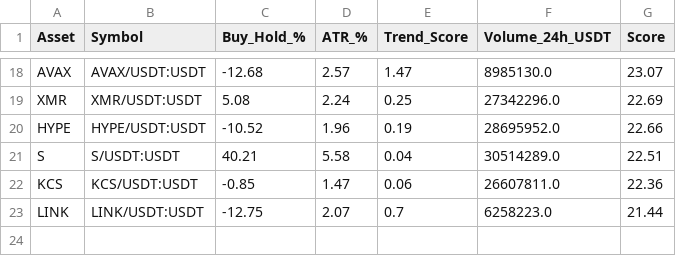
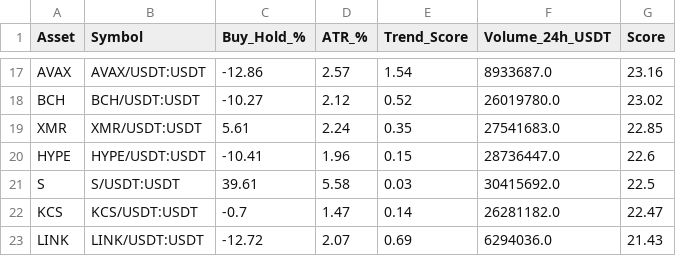
Before and after one commit to robair2000/RV, a CSV file: kucoin_best_coins_ranking.csv, drawn as a sheet; only a part is shown, gaps mark what is left out; addresses are those after the commit; the diff covers the shown part only; the diff names each change by its address in the sheet, - before the commit and + after, or states it on an @@ line.

```diff
--- a/kucoin_best_coins_ranking.csv
+++ b/kucoin_best_coins_ranking.csv
-C17 (Buy_Hold_%): -12.68
+C17 (Buy_Hold_%): -12.86
-E17 (Trend_Score): 1.47
+E17 (Trend_Score): 1.54
-F17 (Volume_24h_USDT): 8985130.0
+F17 (Volume_24h_USDT): 8933687.0
-G17 (Score): 23.07
+G17 (Score): 23.16
+row 18: BCH | BCH/USDT:USDT | -10.27 | 2.12 | 0.52 | 26019780.0 | 23.02
-C19 (Buy_Hold_%): 5.08
+C19 (Buy_Hold_%): 5.61
-E19 (Trend_Score): 0.25
+E19 (Trend_Score): 0.35
-F19 (Volume_24h_USDT): 27342296.0
+F19 (Volume_24h_USDT): 27541683.0
-G19 (Score): 22.69
+G19 (Score): 22.85
-C20 (Buy_Hold_%): -10.52
+C20 (Buy_Hold_%): -10.41
-E20 (Trend_Score): 0.19
+E20 (Trend_Score): 0.15
-F20 (Volume_24h_USDT): 28695952.0
+F20 (Volume_24h_USDT): 28736447.0
-G20 (Score): 22.66
+G20 (Score): 22.6
-C21 (Buy_Hold_%): 40.21
+C21 (Buy_Hold_%): 39.61
-E21 (Trend_Score): 0.04
+E21 (Trend_Score): 0.03
-F21 (Volume_24h_USDT): 30514289.0
+F21 (Volume_24h_USDT): 30415692.0
-G21 (Score): 22.51
+G21 (Score): 22.5
-C22 (Buy_Hold_%): -0.85
+C22 (Buy_Hold_%): -0.7
-E22 (Trend_Score): 0.06
+E22 (Trend_Score): 0.14
-F22 (Volume_24h_USDT): 26607811.0
+F22 (Volume_24h_USDT): 26281182.0
-G22 (Score): 22.36
+G22 (Score): 22.47
-C23 (Buy_Hold_%): -12.75
+C23 (Buy_Hold_%): -12.72
-E23 (Trend_Score): 0.7
+E23 (Trend_Score): 0.69
-F23 (Volume_24h_USDT): 6258223.0
+F23 (Volume_24h_USDT): 6294036.0
-G23 (Score): 21.44
+G23 (Score): 21.43
```
Also changed, not shown: 1 removed row and 59 edited cells elsewhere in this file.
